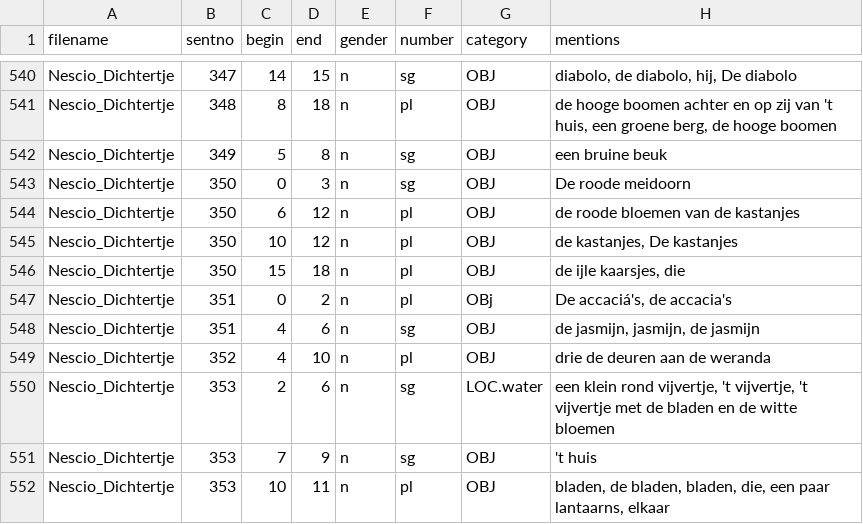
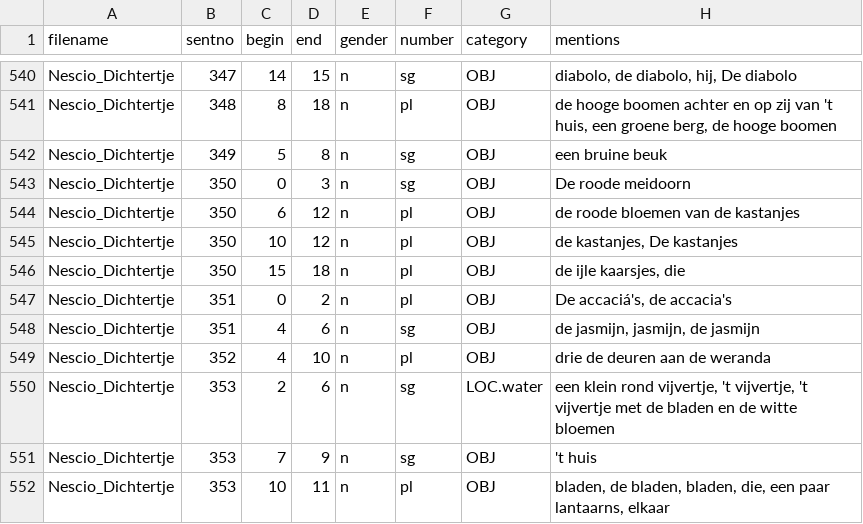
Before and after one commit to andreasvc/openboek, a TSV file: features/Nescio_Dichtertje.tsv, drawn as a sheet; only a part is shown, gaps mark what is left out.

```diff
--- a/features/Nescio_Dichtertje.tsv
+++ b/features/Nescio_Dichtertje.tsv
@@ -546,3 +546,3 @@ Nescio_Dichtertje	350	10	12	n	pl	OBJ	de kastanjes, De kastanjes
 Nescio_Dichtertje	350	15	18	n	pl	OBJ	de ijle kaarsjes, die
-Nescio_Dichtertje	351	0	2	n	pl	OBj	De accaciá's, de accacia's
+Nescio_Dichtertje	351	0	2	n	pl	OBJ	De accaciá's, de accacia's
 Nescio_Dichtertje	351	4	6	n	sg	OBJ	de jasmijn, jasmijn, de jasmijn
```
Also changed, not shown: features/Hugo_DeEllendigen.tsv, features/Multatuli_MaxHavelaar.tsv, 1 other file.
